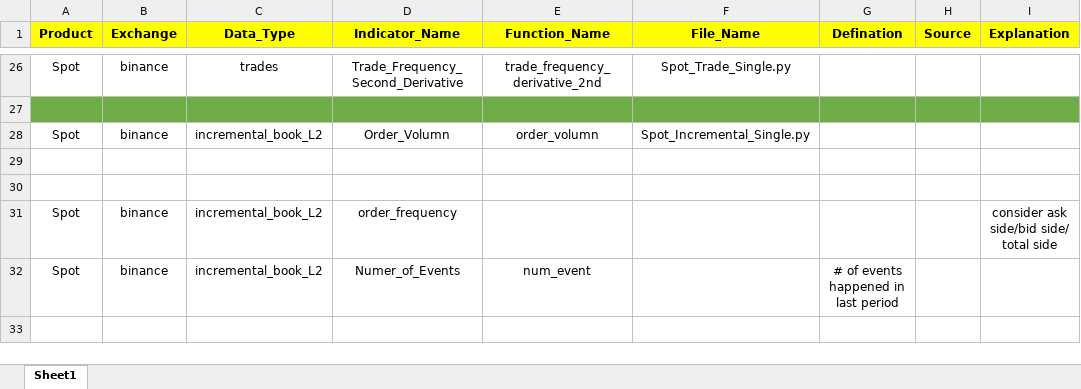
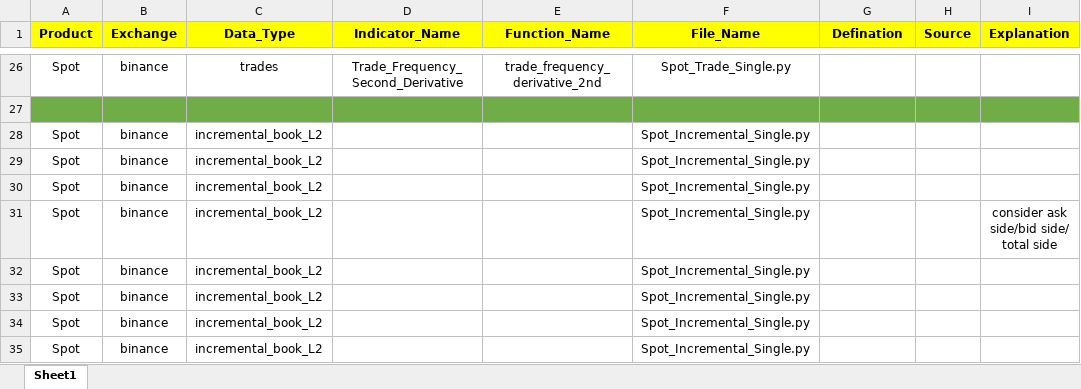
Before and after one commit to shuyilong/Crypto_Trading, an Excel workbook: Feature/Feature Pool.xlsx, sheet Sheet1, drawn as a sheet; only a part is shown, gaps mark what is left out; values as stored, in another font and other column widths than the file's, no borders; charts and pictures not drawn; the diff names each change by its address in the sheet, - before the commit and + after, or states it on an @@ line.

```diff
--- a/Feature/Feature Pool.xlsx (sheet Sheet1)
+++ b/Feature/Feature Pool.xlsx (sheet Sheet1)
-D28 (Indicator_Name): Order_Volumn
+D28 (Indicator_Name): (empty)
-E28 (Function_Name): order_volumn
+E28 (Function_Name): (empty)
-row 29: (empty)
+row 29: Spot | binance | incremental_book_L2 |  |  | Spot_Incremental_Single.py
-row 30: (empty)
+row 30: Spot | binance | incremental_book_L2 |  |  | Spot_Incremental_Single.py
-D31 (Indicator_Name): order_frequency
+D31 (Indicator_Name): (empty)
-F31:F32 (File_Name): (empty)
+F31:F32 (File_Name): Spot_Incremental_Single.py
-D32 (Indicator_Name): Numer_of_Events
+D32 (Indicator_Name): (empty)
-E32 (Function_Name): num_event
+E32 (Function_Name): (empty)
-G32 (Defination): # of events happened in last period
+G32 (Defination): (empty)
+row 33: Spot | binance | incremental_book_L2 |  |  | Spot_Incremental_Single.py
+row 34: Spot | binance | incremental_book_L2 |  |  | Spot_Incremental_Single.py
+row 35: Spot | binance | incremental_book_L2 |  |  | Spot_Incremental_Single.py
```
Also changed, not shown: 1 other file.
